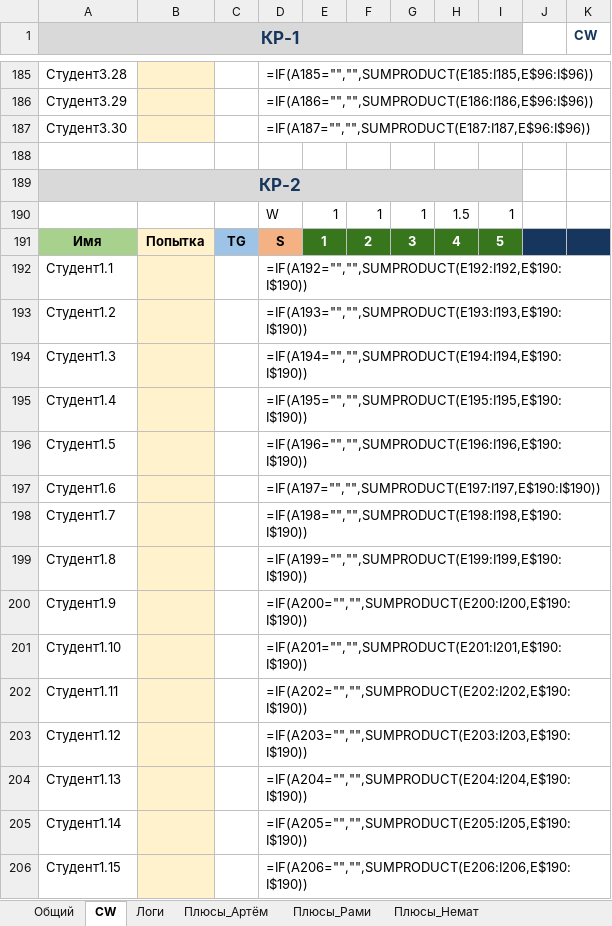
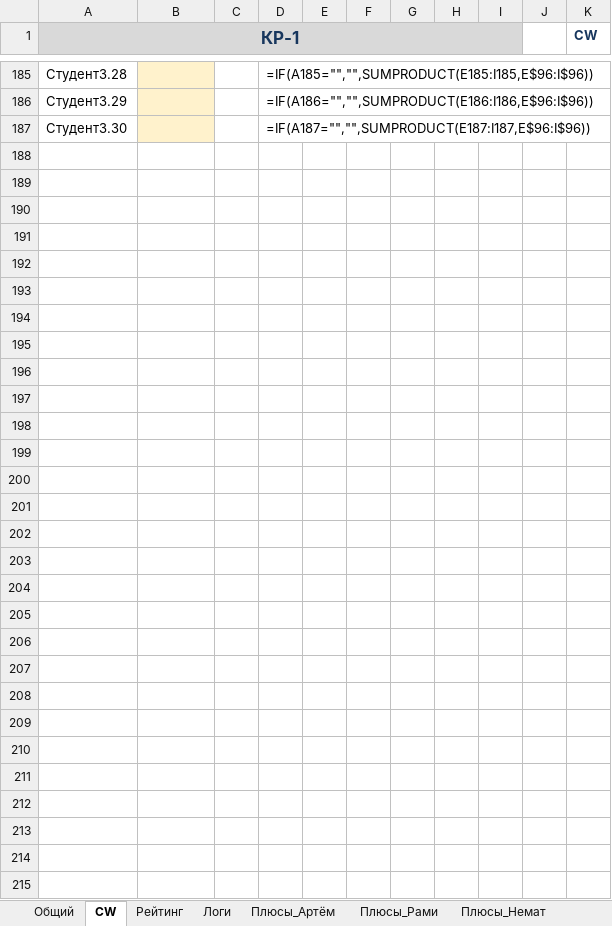
Before and after one commit to evgrart/Advanced-Discrete-Math-2026, an Excel workbook: ДМ_система_логи.xlsx, sheet CW, drawn as a sheet; only a part is shown, gaps mark what is left out; values as stored, in another font and other column widths than the file's, no borders; formulas without a stored value are shown as written; the diff covers the shown part only; the diff names each change by its address in the sheet, - before the commit and + after, or states it on an @@ line.

```diff
--- a/ДМ_система_логи.xlsx (sheet CW)
+++ b/ДМ_система_логи.xlsx (sheet CW)
+sheet tab: Рейтинг
-row 188: (empty)
-row 189: КР-2
-row 190:  |  |  | W | 1 | 1 | 1 | 1.5 | 1
-row 191: Имя | Попытка | TG | S | 1 | 2 | 3 | 4 | 5
-row 192: Студент1.1 |  |  | =IF(A192="","",SUMPRODUCT(E192:I192,E$190:I$190))
-row 193: Студент1.2 |  |  | =IF(A193="","",SUMPRODUCT(E193:I193,E$190:I$190))
-row 194: Студент1.3 |  |  | =IF(A194="","",SUMPRODUCT(E194:I194,E$190:I$190))
-row 195: Студент1.4 |  |  | =IF(A195="","",SUMPRODUCT(E195:I195,E$190:I$190))
-row 196: Студент1.5 |  |  | =IF(A196="","",SUMPRODUCT(E196:I196,E$190:I$190))
-row 197: Студент1.6 |  |  | =IF(A197="","",SUMPRODUCT(E197:I197,E$190:I$190))
-row 198: Студент1.7 |  |  | =IF(A198="","",SUMPRODUCT(E198:I198,E$190:I$190))
-row 199: Студент1.8 |  |  | =IF(A199="","",SUMPRODUCT(E199:I199,E$190:I$190))
-row 200: Студент1.9 |  |  | =IF(A200="","",SUMPRODUCT(E200:I200,E$190:I$190))
-row 201: Студент1.10 |  |  | =IF(A201="","",SUMPRODUCT(E201:I201,E$190:I$190))
-row 202: Студент1.11 |  |  | =IF(A202="","",SUMPRODUCT(E202:I202,E$190:I$190))
-row 203: Студент1.12 |  |  | =IF(A203="","",SUMPRODUCT(E203:I203,E$190:I$190))
-row 204: Студент1.13 |  |  | =IF(A204="","",SUMPRODUCT(E204:I204,E$190:I$190))
-row 205: Студент1.14 |  |  | =IF(A205="","",SUMPRODUCT(E205:I205,E$190:I$190))
-row 206: Студент1.15 |  |  | =IF(A206="","",SUMPRODUCT(E206:I206,E$190:I$190))
```
Also changed, not shown: 75 removed rows and 3 edited cells elsewhere in this sheet, sheet Логи, sheet Плюсы_Рами, sheet Плюсы_Артём, sheet Плюсы_Немат, sheet Общий, hidden cells, 2 other files.
